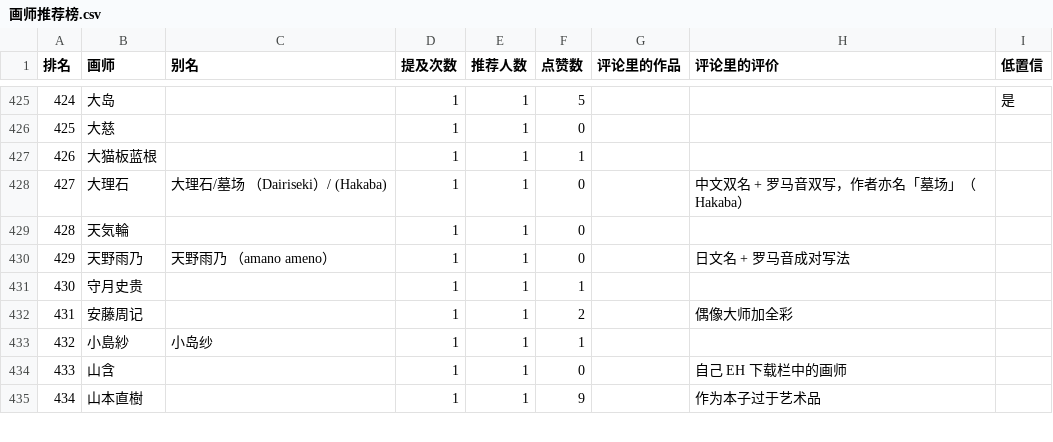
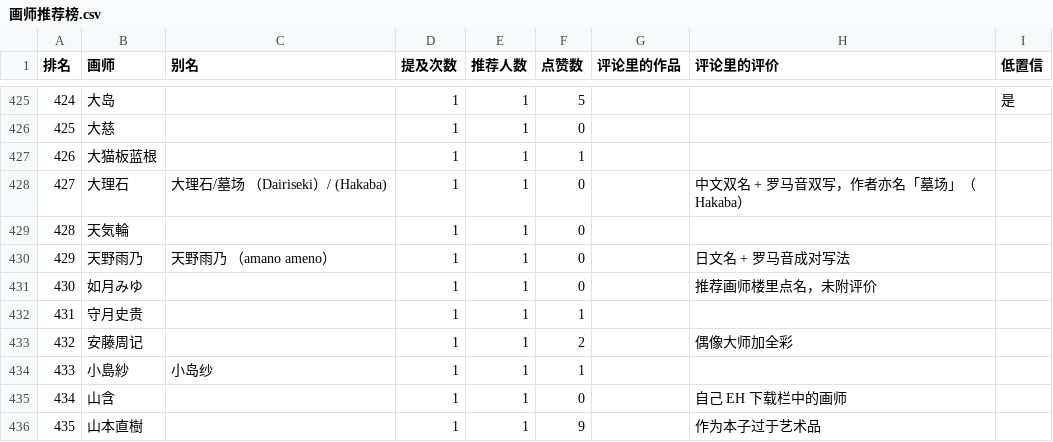
Before and after one commit to me1dlinger/bili-painter-recs, a CSV file: 画师推荐榜.csv, drawn as a sheet; only a part is shown, gaps mark what is left out; addresses are those after the commit; the diff names each change by its address in the sheet, - before the commit and + after, or states it on an @@ line.

Commit message:
data: 更新评论区画师数据 2026-11-03 23:00

```diff
--- a/画师推荐榜.csv
+++ b/画师推荐榜.csv
+row 431: 430 | 如月みゆ |  | 1 | 1 | 0 |  | 推荐画师楼里点名，未附评价
@@ column A (排名) renumbered from row 432 down @@
```
Also changed, not shown: 8 other files.
